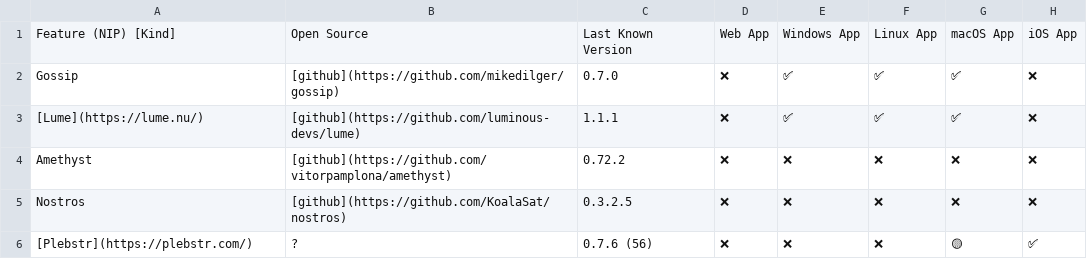
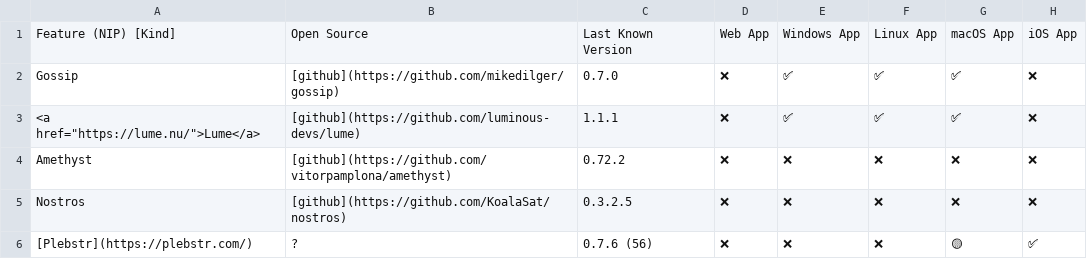
Before and after one commit to vitorpamplona/clients, a CSV file: matrix.csv, drawn as a sheet; only a part is shown; the diff names each change by its address in the sheet, - before the commit and + after, or states it on an @@ line.

Commit message:
test href

```diff
--- a/matrix.csv
+++ b/matrix.csv
-A3: [Lume](https://lume.nu/)
+A3: <a href="https://lume.nu/">Lume</a>
```
